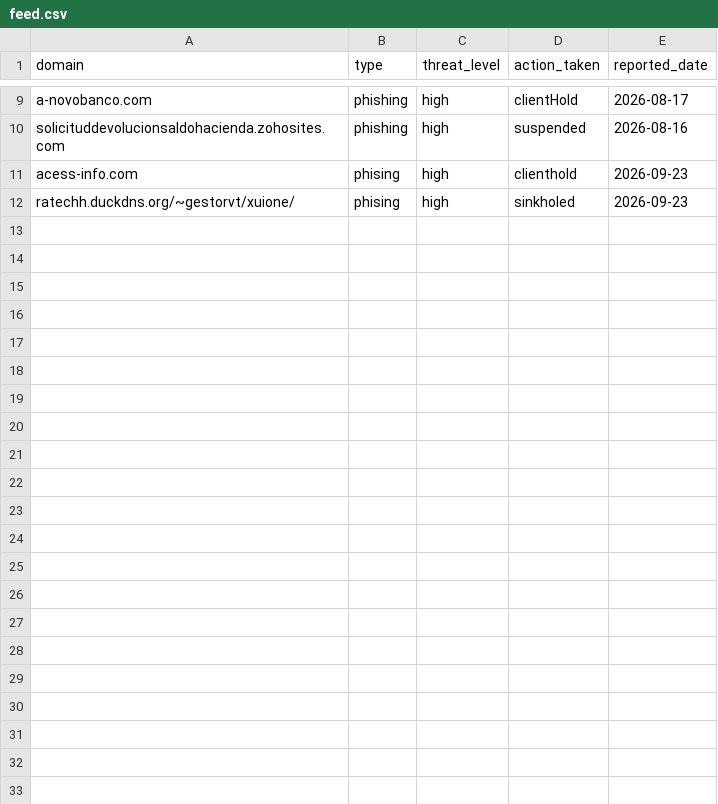
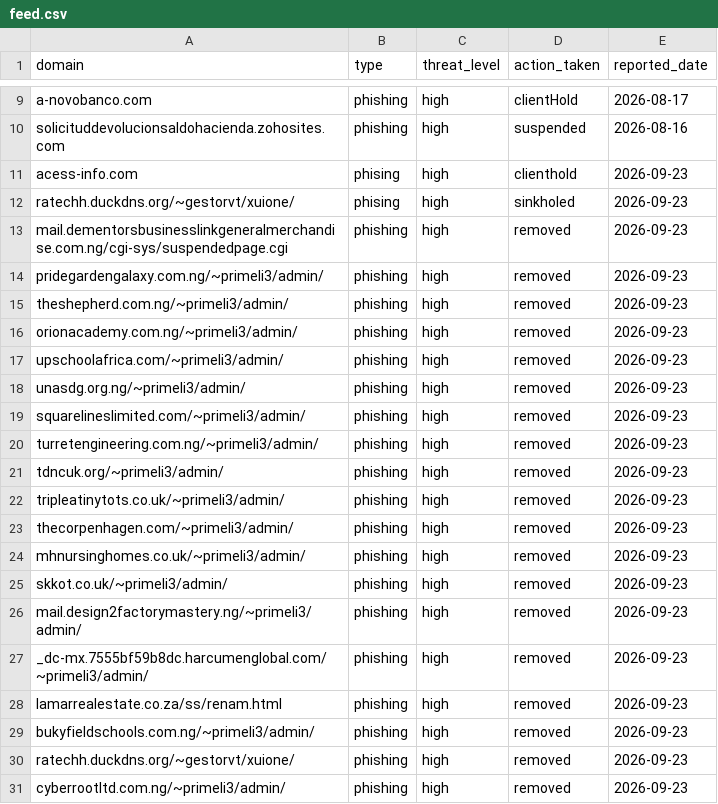
Before and after one commit to internetverify/netverify, a CSV file: data/feed.csv, drawn as a sheet; only a part is shown, gaps mark what is left out; the diff covers the shown part only; the diff names each change by its address in the sheet, - before the commit and + after, or states it on an @@ line.

Commit message:
Update feed.csv

```diff
--- a/data/feed.csv
+++ b/data/feed.csv
+row 13: mail.dementorsbusinesslinkgeneralmerchandise.com.ng/cgi-sys/suspendedpage.cgi | phishing | high | removed | 2026-09-23
+row 14: pridegardengalaxy.com.ng/~primeli3/admin/ | phishing | high | removed | 2026-09-23
+row 15: theshepherd.com.ng/~primeli3/admin/ | phishing | high | removed | 2026-09-23
+row 16: orionacademy.com.ng/~primeli3/admin/ | phishing | high | removed | 2026-09-23
+row 17: upschoolafrica.com/~primeli3/admin/ | phishing | high | removed | 2026-09-23
+row 18: unasdg.org.ng/~primeli3/admin/ | phishing | high | removed | 2026-09-23
+row 19: squarelineslimited.com/~primeli3/admin/ | phishing | high | removed | 2026-09-23
+row 20: turretengineering.com.ng/~primeli3/admin/ | phishing | high | removed | 2026-09-23
+row 21: tdncuk.org/~primeli3/admin/ | phishing | high | removed | 2026-09-23
+row 22: tripleatinytots.co.uk/~primeli3/admin/ | phishing | high | removed | 2026-09-23
+row 23: thecorpenhagen.com/~primeli3/admin/ | phishing | high | removed | 2026-09-23
+row 24: mhnursinghomes.co.uk/~primeli3/admin/ | phishing | high | removed | 2026-09-23
+row 25: skkot.co.uk/~primeli3/admin/ | phishing | high | removed | 2026-09-23
+row 26: mail.design2factorymastery.ng/~primeli3/admin/ | phishing | high | removed | 2026-09-23
+row 27: _dc-mx.7555bf59b8dc.harcumenglobal.com/~primeli3/admin/ | phishing | high | removed | 2026-09-23
+row 28: lamarrealestate.co.za/ss/renam.html | phishing | high | removed | 2026-09-23
+row 29: bukyfieldschools.com.ng/~primeli3/admin/ | phishing | high | removed | 2026-09-23
+row 30: ratechh.duckdns.org/~gestorvt/xuione/ | phishing | high | removed | 2026-09-23
+row 31: cyberrootltd.com.ng/~primeli3/admin/ | phishing | high | removed | 2026-09-23
```
Also changed, not shown: 10 added rows elsewhere in this file.
